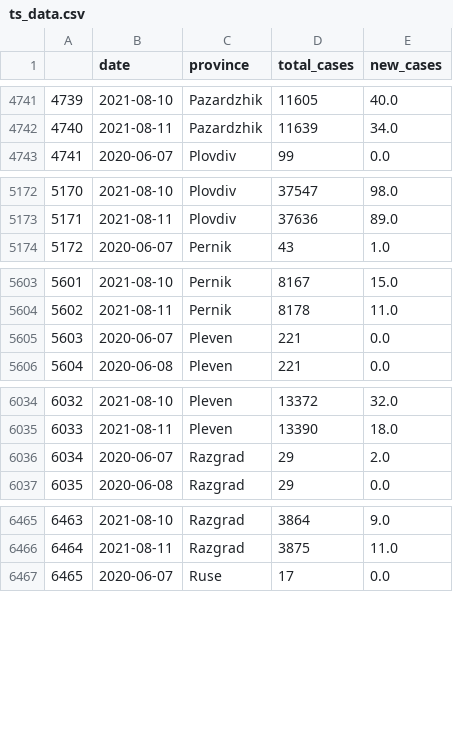
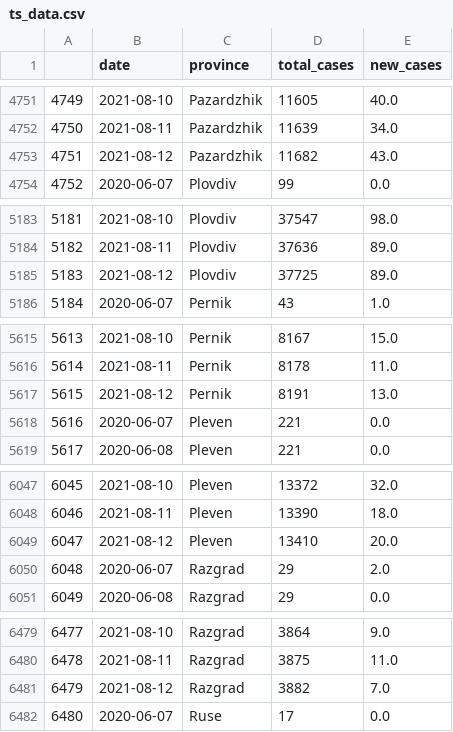
Before and after one commit to svilens/covid-bulgaria, a CSV file: dash_data/ts_data.csv, drawn as a sheet; only a part is shown, gaps mark what is left out; the diff covers the shown part only; the diff names each change by its address in the sheet, - before the commit and + after, or states it on an @@ line.

```diff
--- a/dash_data/ts_data.csv
+++ b/dash_data/ts_data.csv
@@ column A renumbered between rows 434 and 12096 @@
+row 4753: 4751 | 2021-08-12 | Pazardzhik | 11682 | 43.0
+row 5185: 5183 | 2021-08-12 | Plovdiv | 37725 | 89.0
+row 5617: 5615 | 2021-08-12 | Pernik | 8191 | 13.0
+row 6049: 6047 | 2021-08-12 | Pleven | 13410 | 20.0
+row 6481: 6479 | 2021-08-12 | Razgrad | 3882 | 7.0
```
Also changed, not shown: 23 added rows elsewhere in this file, dash_data/backup_vaccines.csv, dash_data/r0_bg_r0.csv, 9 other files.
